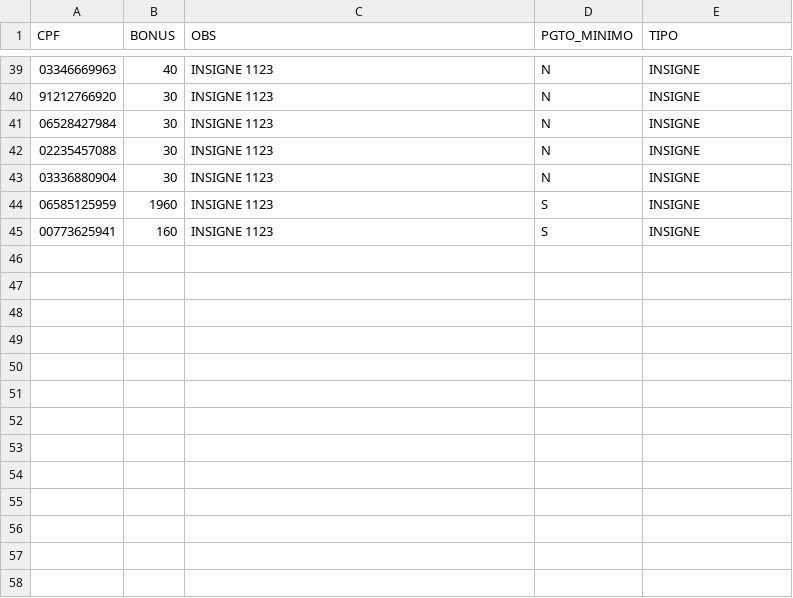
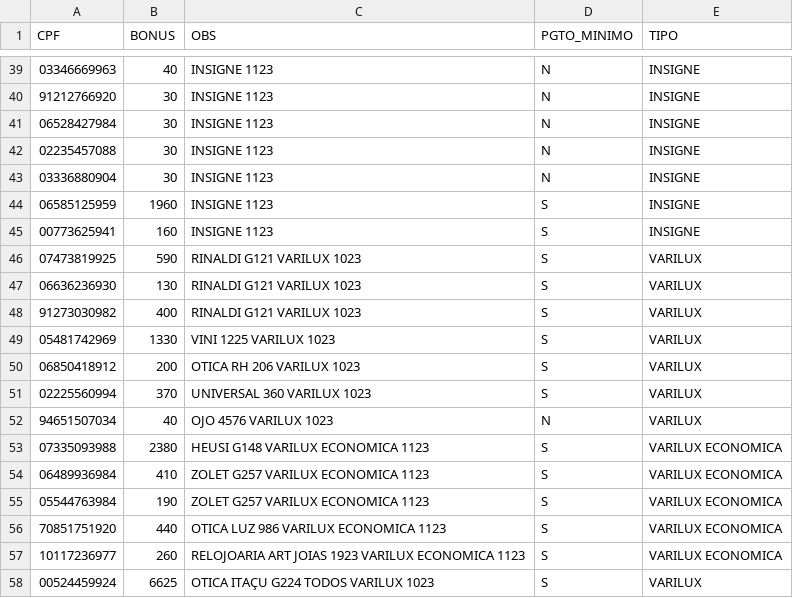
Before and after one commit to ukiyoe7/reprocampanhas, a CSV file: 2023/OUT/RESUMO_CAMPANHAS_OUT23.csv, drawn as a sheet; only a part is shown, gaps mark what is left out; the diff names each change by its address in the sheet, - before the commit and + after, or states it on an @@ line.

```diff
--- a/2023/OUT/RESUMO_CAMPANHAS_OUT23.csv
+++ b/2023/OUT/RESUMO_CAMPANHAS_OUT23.csv
+row 46: 07473819925 | 590 | RINALDI G121 VARILUX 1023 | S | VARILUX
+row 47: 06636236930 | 130 | RINALDI G121 VARILUX 1023 | S | VARILUX
+row 48: 91273030982 | 400 | RINALDI G121 VARILUX 1023 | S | VARILUX
+row 49: 05481742969 | 1330 | VINI 1225 VARILUX 1023 | S | VARILUX
+row 50: 06850418912 | 200 | OTICA RH 206 VARILUX 1023 | S | VARILUX
+row 51: 02225560994 | 370 | UNIVERSAL 360 VARILUX 1023 | S | VARILUX
+row 52: 94651507034 | 40 | OJO 4576 VARILUX 1023 | N | VARILUX
+row 53: 07335093988 | 2380 | HEUSI G148 VARILUX ECONOMICA 1123 | S | VARILUX ECONOMICA
+row 54: 06489936984 | 410 | ZOLET G257 VARILUX ECONOMICA 1123 | S | VARILUX ECONOMICA
+row 55: 05544763984 | 190 | ZOLET G257 VARILUX ECONOMICA 1123 | S | VARILUX ECONOMICA
+row 56: 70851751920 | 440 | OTICA LUZ 986 VARILUX ECONOMICA 1123 | S | VARILUX ECONOMICA
+row 57: 10117236977 | 260 | RELOJOARIA ART JOIAS 1923 VARILUX ECONOMICA 1123 | S | VARILUX ECONOMICA
+row 58: 00524459924 | 6625 | OTICA ITAÇU G224 TODOS VARILUX 1023 | S | VARILUX
```
Also changed, not shown: 27 other files.
